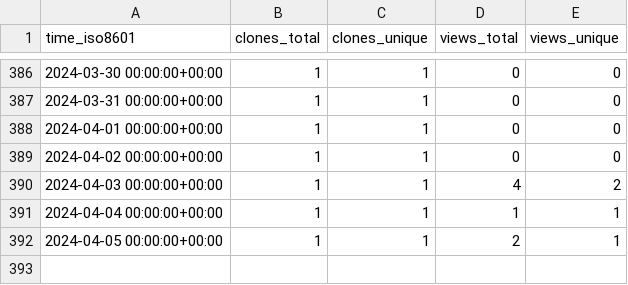
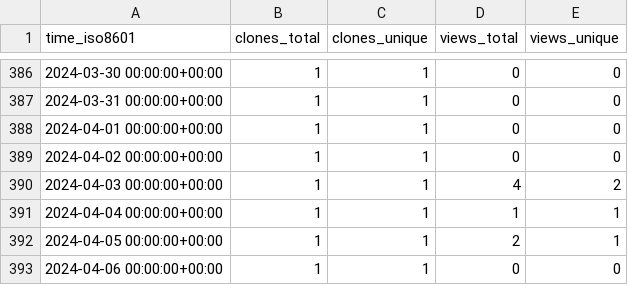
Before and after one commit to yinlinchen/thumbnail_creator, a CSV file: yinlinchen/thumbnail_creator/ghrs-data/views_clones_aggregate.csv, drawn as a sheet; only a part is shown, gaps mark what is left out.

```diff
--- a/yinlinchen/thumbnail_creator/ghrs-data/views_clones_aggregate.csv
+++ b/yinlinchen/thumbnail_creator/ghrs-data/views_clones_aggregate.csv
@@ -392 +392,2 @@ time_iso8601,clones_total,clones_unique,views_total,views_unique
 2024-04-05 00:00:00+00:00,1,1,2,1
+2024-04-06 00:00:00+00:00,1,1,0,0
```
Also changed, not shown: 1 other file.
